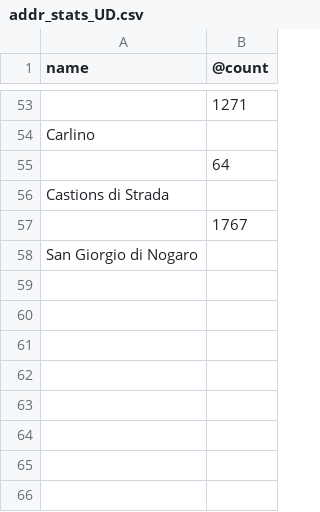
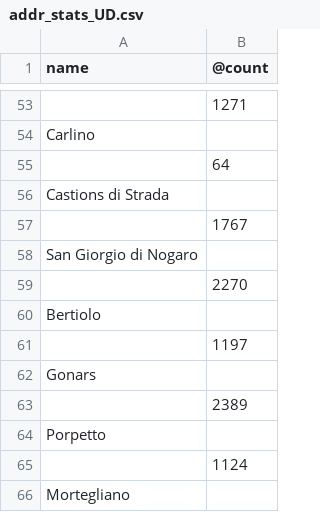
Before and after one commit to cascafico/osmonitor, a CSV file: addr_stats_UD.csv, drawn as a sheet; only a part is shown, gaps mark what is left out; the diff names each change by its address in the sheet, - before the commit and + after, or states it on an @@ line.

```diff
--- a/addr_stats_UD.csv
+++ b/addr_stats_UD.csv
+row 59:  | 2270
+row 60: Bertiolo
+row 61:  | 1197
+row 62: Gonars
+row 63:  | 2389
+row 64: Porpetto
+row 65:  | 1124
+row 66: Mortegliano
```
